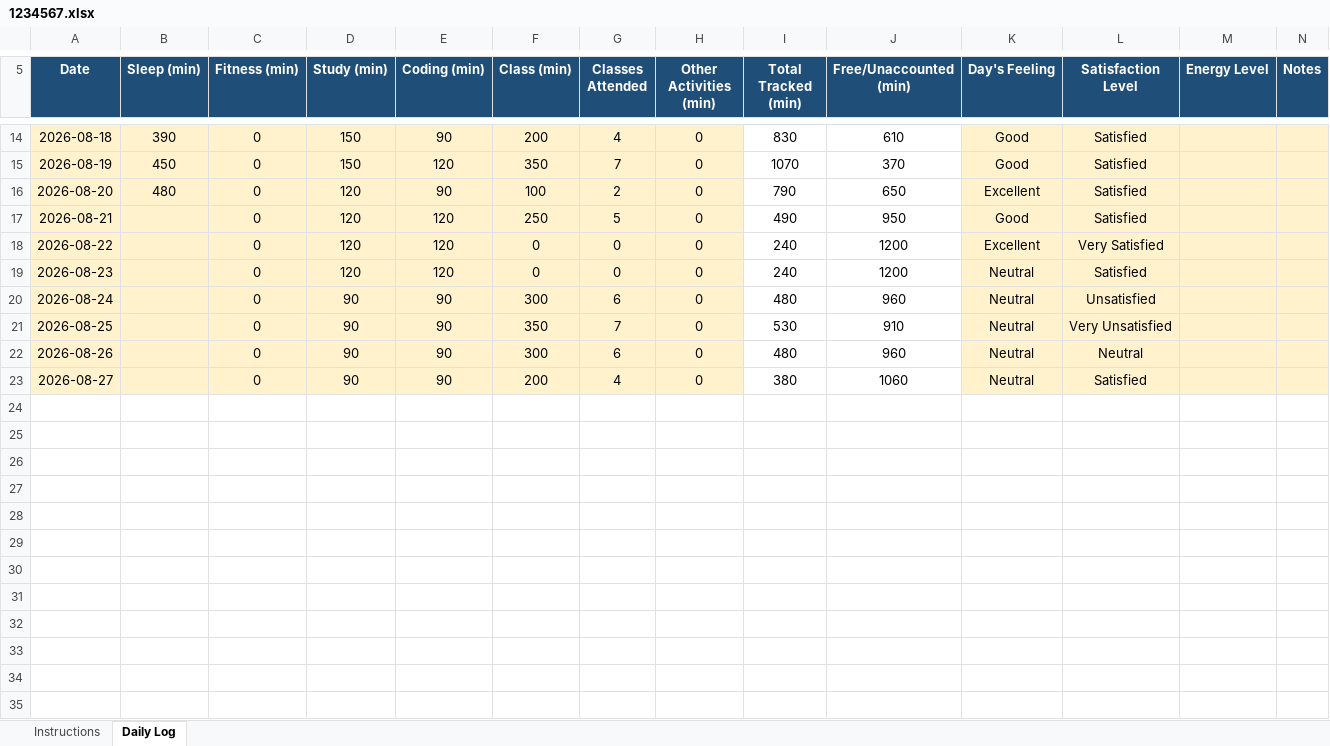
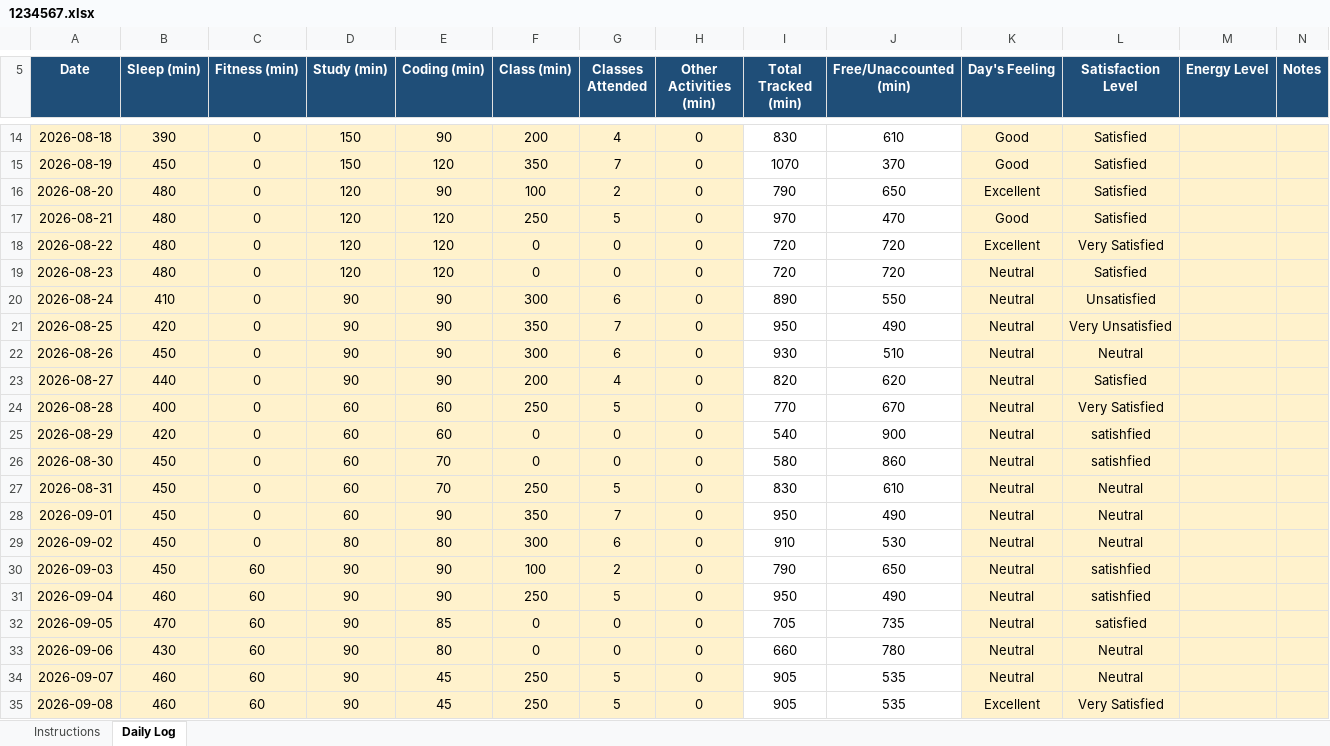
Before and after one commit to Satyajit-69/CAP776, an Excel workbook: 1234567.xlsx, sheet Daily Log, drawn as a sheet; only a part is shown, gaps mark what is left out; values as stored, in another font and other column widths than the file's, no borders; conditional formats not drawn; the diff names each change by its address in the sheet, - before the commit and + after, or states it on an @@ line.

Commit message:
updating the info

```diff
--- a/1234567.xlsx (sheet Daily Log)
+++ b/1234567.xlsx (sheet Daily Log)
-B17:B19 (Sleep (min)): (empty)
+B17:B19 (Sleep (min)): 480
-I17 (Total Tracked (min)): 490
+I17 (Total Tracked (min)): 970
-J17 (Free/Unaccounted (min)): 950
+J17 (Free/Unaccounted (min)): 470
-I18:I19 (Total Tracked (min)): 240
+I18:I19 (Total Tracked (min)): 720
-J18:J19 (Free/Unaccounted (min)): 1200
+J18:J19 (Free/Unaccounted (min)): 720
-B20 (Sleep (min)): (empty)
+B20 (Sleep (min)): 410
-I20 (Total Tracked (min)): 480
+I20 (Total Tracked (min)): 890
-J20 (Free/Unaccounted (min)): 960
+J20 (Free/Unaccounted (min)): 550
-B21 (Sleep (min)): (empty)
+B21 (Sleep (min)): 420
-I21 (Total Tracked (min)): 530
+I21 (Total Tracked (min)): 950
-J21 (Free/Unaccounted (min)): 910
+J21 (Free/Unaccounted (min)): 490
-B22 (Sleep (min)): (empty)
+B22 (Sleep (min)): 450
-I22 (Total Tracked (min)): 480
+I22 (Total Tracked (min)): 930
-J22 (Free/Unaccounted (min)): 960
+J22 (Free/Unaccounted (min)): 510
-B23 (Sleep (min)): (empty)
+B23 (Sleep (min)): 440
-I23 (Total Tracked (min)): 380
+I23 (Total Tracked (min)): 820
-J23 (Free/Unaccounted (min)): 1060
+J23 (Free/Unaccounted (min)): 620
+row 24: 2026-08-28 | 400 | 0 | 60 | 60 | 250 | 5 | 0 | 770 | 670 | Neutral | Very Satisfied
+row 25: 2026-08-29 | 420 | 0 | 60 | 60 | 0 | 0 | 0 | 540 | 900 | Neutral | satishfied
+row 26: 2026-08-30 | 450 | 0 | 60 | 70 | 0 | 0 | 0 | 580 | 860 | Neutral | satishfied
+row 27: 2026-08-31 | 450 | 0 | 60 | 70 | 250 | 5 | 0 | 830 | 610 | Neutral | Neutral
+row 28: 2026-09-01 | 450 | 0 | 60 | 90 | 350 | 7 | 0 | 950 | 490 | Neutral | Neutral
+row 29: 2026-09-02 | 450 | 0 | 80 | 80 | 300 | 6 | 0 | 910 | 530 | Neutral | Neutral
+row 30: 2026-09-03 | 450 | 60 | 90 | 90 | 100 | 2 | 0 | 790 | 650 | Neutral | satishfied
+row 31: 2026-09-04 | 460 | 60 | 90 | 90 | 250 | 5 | 0 | 950 | 490 | Neutral | satishfied
+row 32: 2026-09-05 | 470 | 60 | 90 | 85 | 0 | 0 | 0 | 705 | 735 | Neutral | satisfied
+row 33: 2026-09-06 | 430 | 60 | 90 | 80 | 0 | 0 | 0 | 660 | 780 | Neutral | Neutral
+row 34: 2026-09-07 | 460 | 60 | 90 | 45 | 250 | 5 | 0 | 905 | 535 | Neutral | Neutral
+row 35: 2026-09-08 | 460 | 60 | 90 | 45 | 250 | 5 | 0 | 905 | 535 | Excellent | Very Satisfied
```
